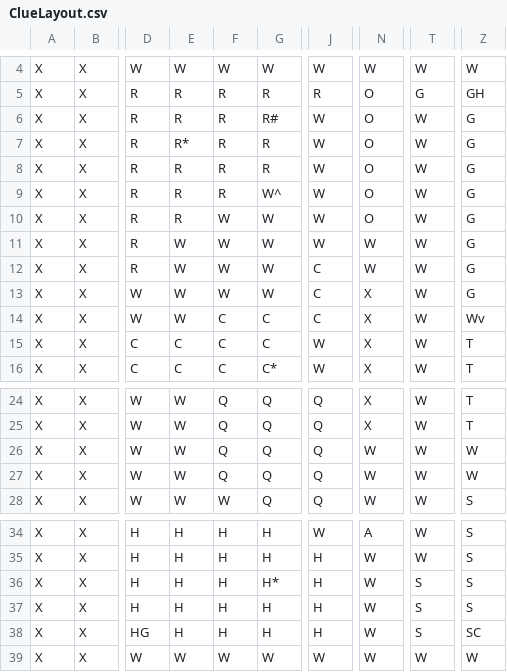
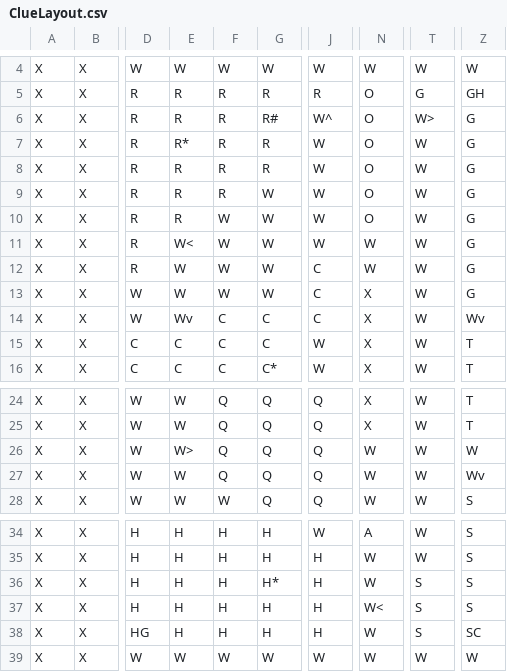
Before and after one commit to Abdallah-Salhi/ClueGame, a CSV file: data/ClueLayout.csv, drawn as a sheet; only a part is shown, gaps mark what is left out; the diff names each change by its address in the sheet, - before the commit and + after, or states it on an @@ line.

```diff
--- a/data/ClueLayout.csv
+++ b/data/ClueLayout.csv
-J6: W
+J6: W^
-T6: W
+T6: W>
-G9: W^
+G9: W
-E11: W
+E11: W<
-E14: W
+E14: Wv
-E26: W
+E26: W>
-Z27: W
+Z27: Wv
-N37: W
+N37: W<
```
Also changed, not shown: 7 other files.
